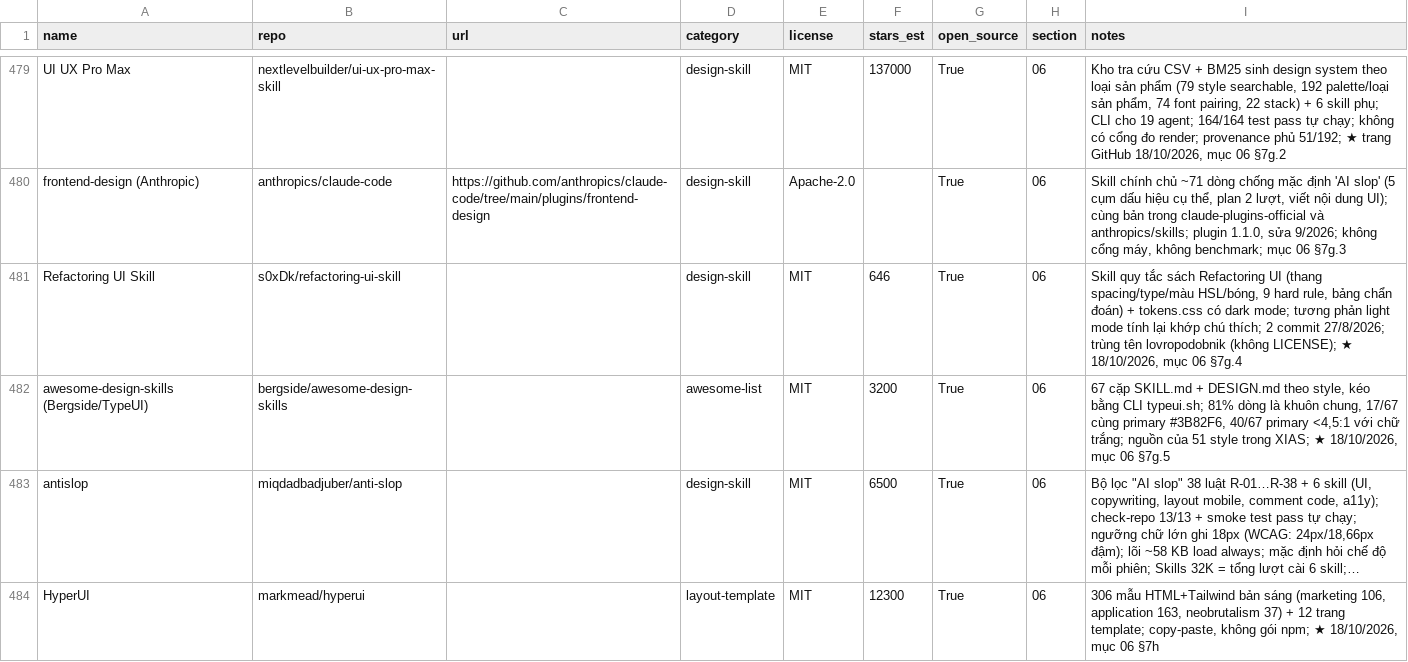
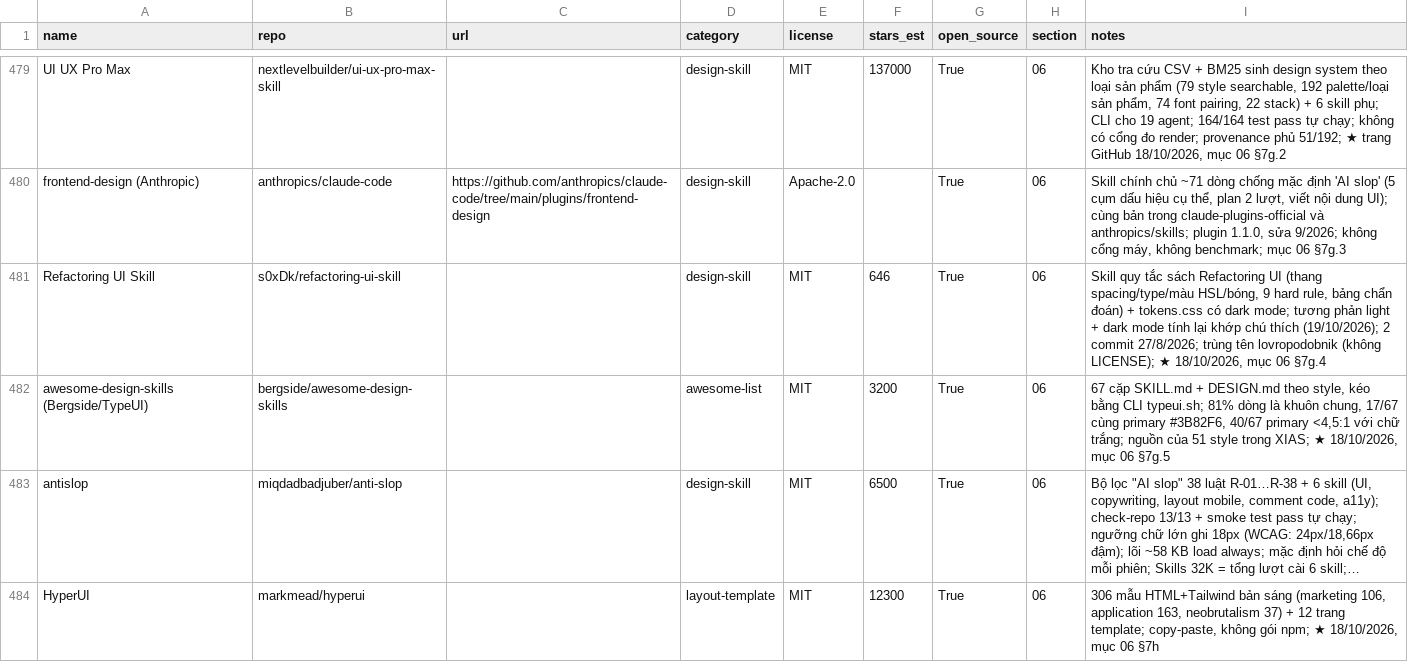
Before and after one commit to seeker19110/stored, a CSV file: data/projects.csv, drawn as a sheet; only a part is shown, gaps mark what is left out; long unchanged cells end in ….

```diff
--- a/data/projects.csv
+++ b/data/projects.csv
@@ -480,3 +480,3 @@ UI UX Pro Max,nextlevelbuilder/ui-ux-pro-max-skill,,design-skill,MIT,137000,True
 frontend-design (Anthropic),anthropics/claude-code,https://github.com/anthropics/claude-code/tree/main/plugins/frontend-design,design-skill,Apache-2.0,,True,06,"Skill chính chủ ~71 dòng chống mặc định 'AI slop' (5 cụm dấu hiệu cụ thể, plan 2 lượt, viết nội dung UI); cùng bản trong claude-plugins-official và anthropics/skills; plugin 1.1.0, sửa 9/2026; không cổng máy, không benchmark; mục 06 §7g.3"
-Refactoring UI Skill,s0xDk/refactoring-ui-skill,,design-skill,MIT,646,True,06,"Skill quy tắc sách Refactoring UI (thang spacing/type/màu HSL/bóng, 9 hard rule, bảng chẩn đoán) + tokens.css có dark mode; tương phản light mode tính lại khớp chú thích; 2 commit 27/8/2026; trùng tên lovropodobnik (không LICENSE); ★ 18/10/2026, mục 06 §7g.4"
+Refactoring UI Skill,s0xDk/refactoring-ui-skill,,design-skill,MIT,646,True,06,"Skill quy tắc sách Refactoring UI (thang spacing/type/màu HSL/bóng, 9 hard rule, bảng chẩn đoán) + tokens.css có dark mode; tương phản light + dark mode tính lại khớp chú thích (19/10/2026); 2 commit 27/8/2026; trùng tên lovropodobnik (không LICENSE); ★ 18/10/2026, mục 06 §7g.4"
 awesome-design-skills (Bergside/TypeUI),bergside/awesome-design-skills,,awesome-list,MIT,3200,True,06,"67 cặp SKILL.md + DESIGN.md theo style, kéo bằng CLI typeui.sh; 81% dòng là khuôn chung, 17/67 cùng primary #3B82F6, 40/67 primary <4,5:1 với chữ trắng; nguồn của 51 style trong XIAS; ★ 18/10/2026, mục 06 §7g.5"
```
Also changed, not shown: 2 other files.
